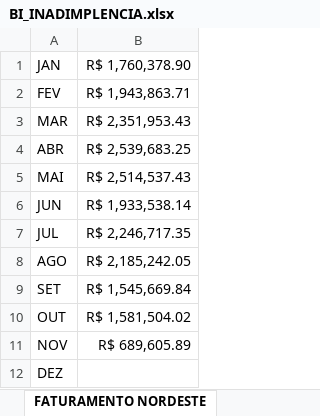
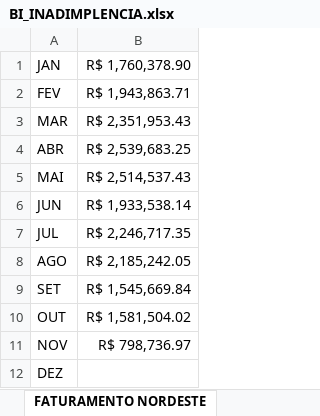
Before and after one commit to jgrocharg/bi_inadimplencia, an Excel workbook: BI_INADIMPLENCIA.xlsx, sheet FATURAMENTO NORDESTE, drawn as a sheet; values as stored, in another font and other column widths than the file's, no borders; the diff names each change by its address in the sheet, - before the commit and + after, or states it on an @@ line.

```diff
--- a/BI_INADIMPLENCIA.xlsx (sheet FATURAMENTO NORDESTE)
+++ b/BI_INADIMPLENCIA.xlsx (sheet FATURAMENTO NORDESTE)
-B11: R$ 689,605.89
+B11: R$ 798,736.97
```
Also changed, not shown: sheet INADIMPLENCIA GERAL, sheet PERCENTUAL INADIMPLENCIA, sheet FATURAMENTO GERAL, sheet FATURAMENTO CENTRO-SUL, 1 other file.
